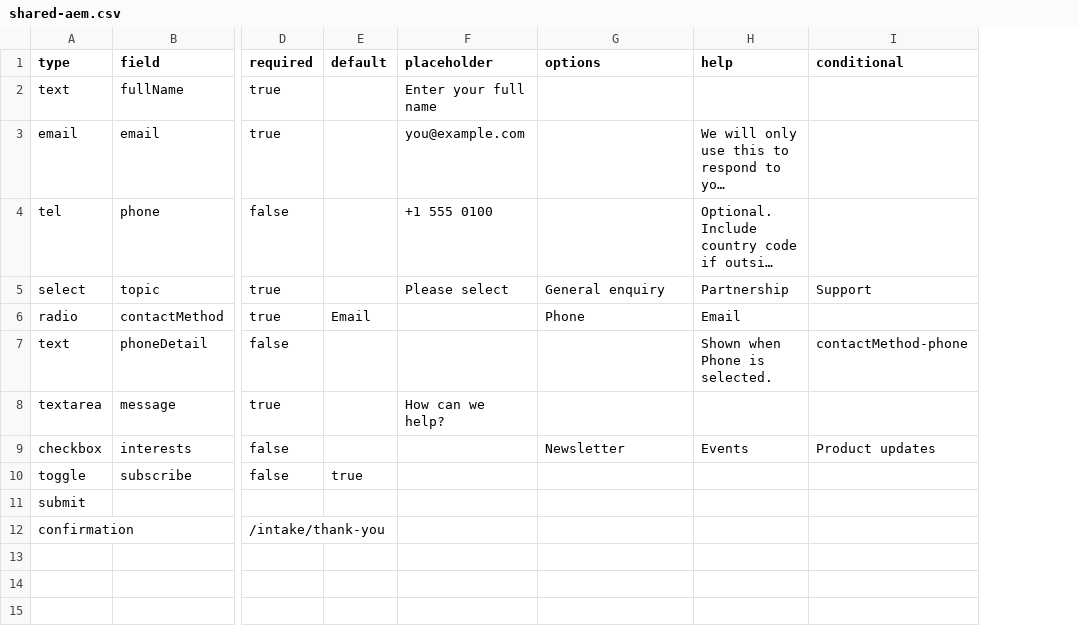
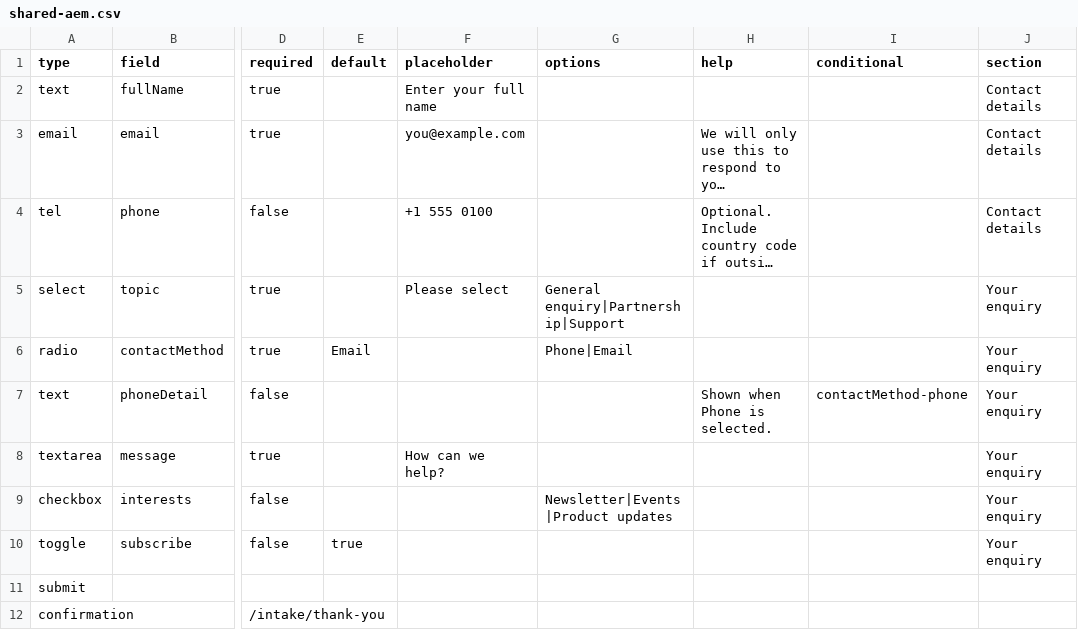
Before and after one commit to AdobeDevXSC/drago-toolkit, a CSV file: intake/contact-form/shared-aem.csv, drawn as a sheet; only a part is shown, gaps mark what is left out; long unchanged cells end in …; the diff names each change by its address in the sheet, - before the commit and + after, or states it on an @@ line.

```diff
--- a/intake/contact-form/shared-aem.csv
+++ b/intake/contact-form/shared-aem.csv
+column J (section), rows 2-10: Contact details | Contact details | Contact details | Your enquiry | Your enquiry | Your enquiry | Your enquiry | Your enquiry | Your enquiry
-G5 (options): General enquiry
+G5 (options): General enquiry|Partnership|Support
-H5 (help): Partnership
+H5 (help): (empty)
-I5 (conditional): Support
+I5 (conditional): (empty)
-G6 (options): Phone
+G6 (options): Phone|Email
-H6 (help): Email
+H6 (help): (empty)
-G9 (options): Newsletter
+G9 (options): Newsletter|Events|Product updates
-H9 (help): Events
+H9 (help): (empty)
-I9 (conditional): Product updates
+I9 (conditional): (empty)
```
Also changed, not shown: 7 other files.
